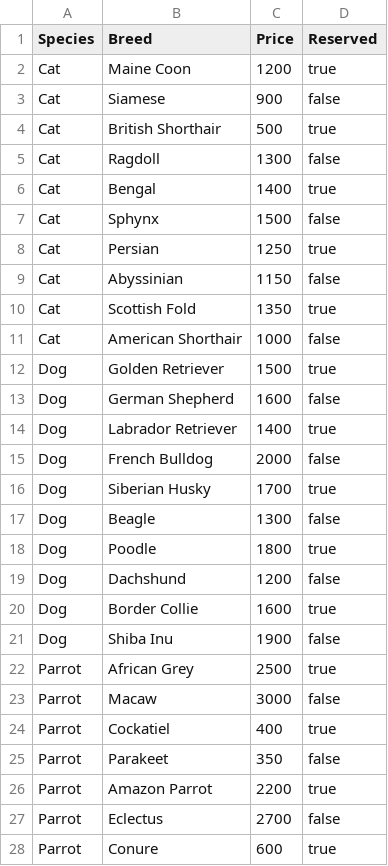
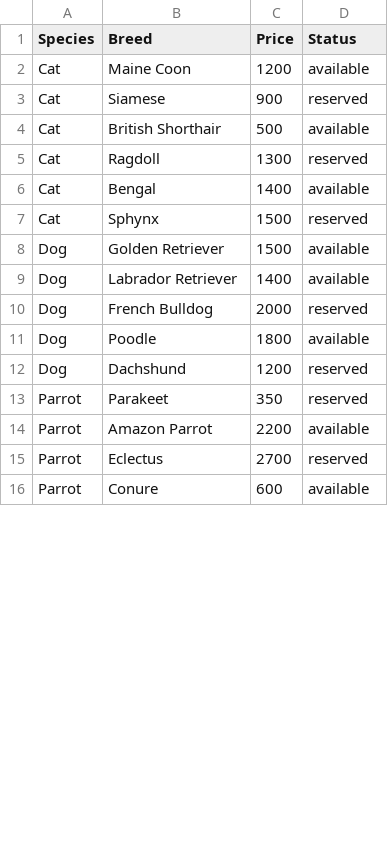
Before and after one commit to 23DP1PCiga/eksamens, a CSV file: data/animals.csv, drawn as a sheet; only a part is shown; the diff covers the shown part only.

Commit message:
nomainīju animal.csv

```diff
--- a/data/animals.csv
+++ b/data/animals.csv
@@ -1,28 +1,16 @@
-Species,Breed,Price,Reserved
-Cat,Maine Coon,1200,true
-Cat,Siamese,900,false
-Cat,British Shorthair,500,true
-Cat,Ragdoll,1300,false
-Cat,Bengal,1400,true
-Cat,Sphynx,1500,false
-Cat,Persian,1250,true
-Cat,Abyssinian,1150,false
-Cat,Scottish Fold,1350,true
-Cat,American Shorthair,1000,false
-Dog,Golden Retriever,1500,true
-Dog,German Shepherd,1600,false
-Dog,Labrador Retriever,1400,true
-Dog,French Bulldog,2000,false
-Dog,Siberian Husky,1700,true
-Dog,Beagle,1300,false
-Dog,Poodle,1800,true
-Dog,Dachshund,1200,false
-Dog,Border Collie,1600,true
-Dog,Shiba Inu,1900,false
-Parrot,African Grey,2500,true
-Parrot,Macaw,3000,false
-Parrot,Cockatiel,400,true
-Parrot,Parakeet,350,false
-Parrot,Amazon Parrot,2200,true
-Parrot,Eclectus,2700,false
-Parrot,Conure,600,true
+Species,Breed,Price,Status
+Cat,Maine Coon,1200,available
+Cat,Siamese,900,reserved
+Cat,British Shorthair,500,available
+Cat,Ragdoll,1300,reserved
+Cat,Bengal,1400,available
+Cat,Sphynx,1500,reserved
+Dog,Golden Retriever,1500,available
+Dog,Labrador Retriever,1400,available
+Dog,French Bulldog,2000,reserved
+Dog,Poodle,1800,available
+Dog,Dachshund,1200,reserved
+Parrot,Parakeet,350,reserved
+Parrot,Amazon Parrot,2200,available
+Parrot,Eclectus,2700,reserved
+Parrot,Conure,600,available
```
Also changed, not shown: 5 removed rows and 8 edited cells elsewhere in this file, data/products.csv, 3 other files.
